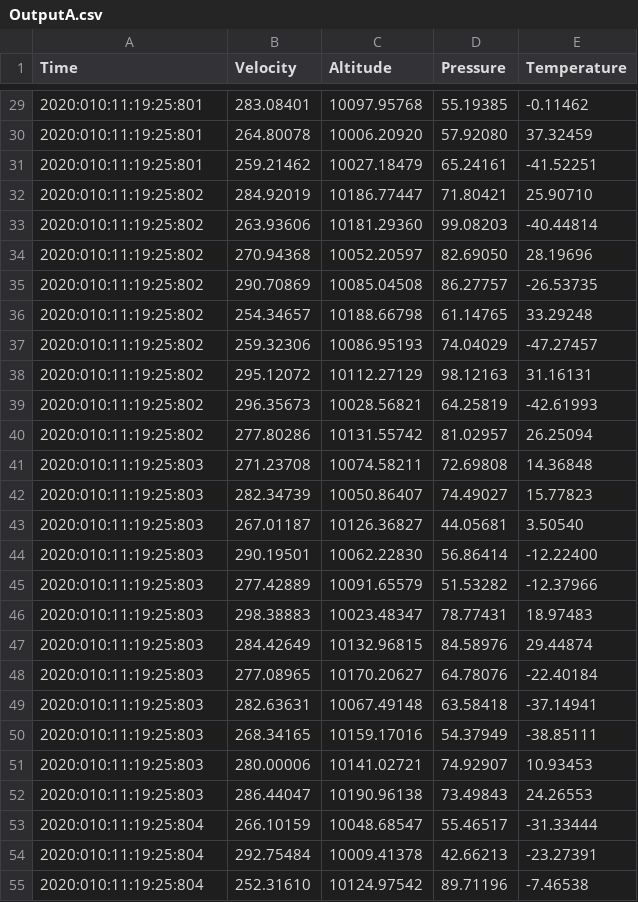
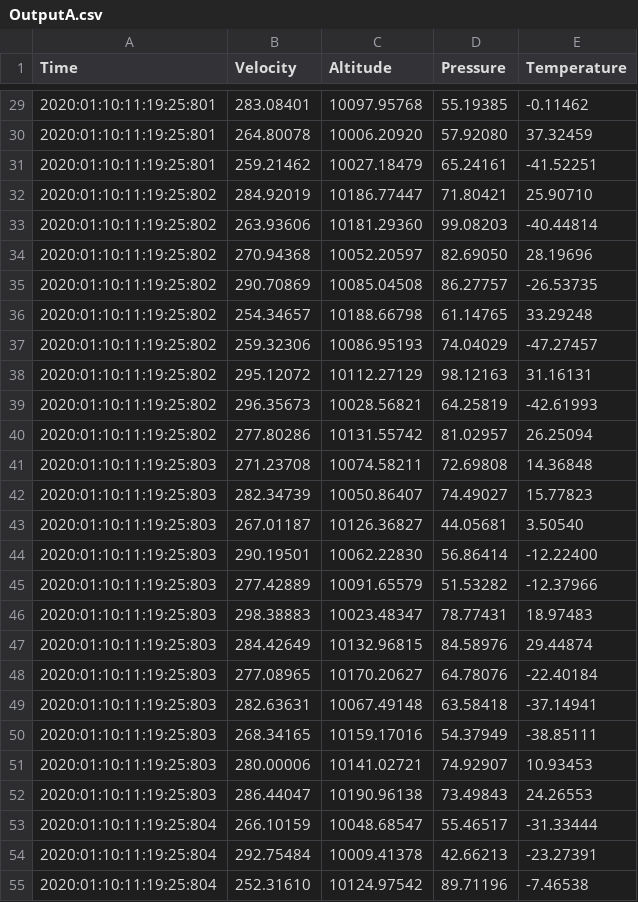
Before and after one commit to joxon/hello-java, a CSV file: data/swe264p_lab1/OutputA.csv, drawn as a sheet; only a part is shown, gaps mark what is left out; the diff covers the shown part only.

```diff
--- a/data/swe264p_lab1/OutputA.csv
+++ b/data/swe264p_lab1/OutputA.csv
@@ -29,27 +29,27 @@ Time,Velocity,Altitude,Pressure,Temperature
-2020:010:11:19:25:801,283.08401,10097.95768,55.19385,-0.11462
-2020:010:11:19:25:801,264.80078,10006.20920,57.92080,37.32459
-2020:010:11:19:25:801,259.21462,10027.18479,65.24161,-41.52251
-2020:010:11:19:25:802,284.92019,10186.77447,71.80421,25.90710
-2020:010:11:19:25:802,263.93606,10181.29360,99.08203,-40.44814
-2020:010:11:19:25:802,270.94368,10052.20597,82.69050,28.19696
-2020:010:11:19:25:802,290.70869,10085.04508,86.27757,-26.53735
-2020:010:11:19:25:802,254.34657,10188.66798,61.14765,33.29248
-2020:010:11:19:25:802,259.32306,10086.95193,74.04029,-47.27457
-2020:010:11:19:25:802,295.12072,10112.27129,98.12163,31.16131
-2020:010:11:19:25:802,296.35673,10028.56821,64.25819,-42.61993
-2020:010:11:19:25:802,277.80286,10131.55742,81.02957,26.25094
-2020:010:11:19:25:803,271.23708,10074.58211,72.69808,14.36848
-2020:010:11:19:25:803,282.34739,10050.86407,74.49027,15.77823
-2020:010:11:19:25:803,267.01187,10126.36827,44.05681,3.50540
-2020:010:11:19:25:803,290.19501,10062.22830,56.86414,-12.22400
-2020:010:11:19:25:803,277.42889,10091.65579,51.53282,-12.37966
-2020:010:11:19:25:803,298.38883,10023.48347,78.77431,18.97483
-2020:010:11:19:25:803,284.42649,10132.96815,84.58976,29.44874
-2020:010:11:19:25:803,277.08965,10170.20627,64.78076,-22.40184
-2020:010:11:19:25:803,282.63631,10067.49148,63.58418,-37.14941
-2020:010:11:19:25:803,268.34165,10159.17016,54.37949,-38.85111
-2020:010:11:19:25:803,280.00006,10141.02721,74.92907,10.93453
-2020:010:11:19:25:803,286.44047,10190.96138,73.49843,24.26553
-2020:010:11:19:25:804,266.10159,10048.68547,55.46517,-31.33444
-2020:010:11:19:25:804,292.75484,10009.41378,42.66213,-23.27391
-2020:010:11:19:25:804,252.31610,10124.97542,89.71196,-7.46538
+2020:01:10:11:19:25:801,283.08401,10097.95768,55.19385,-0.11462
+2020:01:10:11:19:25:801,264.80078,10006.20920,57.92080,37.32459
+2020:01:10:11:19:25:801,259.21462,10027.18479,65.24161,-41.52251
+2020:01:10:11:19:25:802,284.92019,10186.77447,71.80421,25.90710
+2020:01:10:11:19:25:802,263.93606,10181.29360,99.08203,-40.44814
+2020:01:10:11:19:25:802,270.94368,10052.20597,82.69050,28.19696
+2020:01:10:11:19:25:802,290.70869,10085.04508,86.27757,-26.53735
+2020:01:10:11:19:25:802,254.34657,10188.66798,61.14765,33.29248
+2020:01:10:11:19:25:802,259.32306,10086.95193,74.04029,-47.27457
+2020:01:10:11:19:25:802,295.12072,10112.27129,98.12163,31.16131
+2020:01:10:11:19:25:802,296.35673,10028.56821,64.25819,-42.61993
+2020:01:10:11:19:25:802,277.80286,10131.55742,81.02957,26.25094
+2020:01:10:11:19:25:803,271.23708,10074.58211,72.69808,14.36848
+2020:01:10:11:19:25:803,282.34739,10050.86407,74.49027,15.77823
+2020:01:10:11:19:25:803,267.01187,10126.36827,44.05681,3.50540
+2020:01:10:11:19:25:803,290.19501,10062.22830,56.86414,-12.22400
+2020:01:10:11:19:25:803,277.42889,10091.65579,51.53282,-12.37966
+2020:01:10:11:19:25:803,298.38883,10023.48347,78.77431,18.97483
+2020:01:10:11:19:25:803,284.42649,10132.96815,84.58976,29.44874
+2020:01:10:11:19:25:803,277.08965,10170.20627,64.78076,-22.40184
+2020:01:10:11:19:25:803,282.63631,10067.49148,63.58418,-37.14941
+2020:01:10:11:19:25:803,268.34165,10159.17016,54.37949,-38.85111
+2020:01:10:11:19:25:803,280.00006,10141.02721,74.92907,10.93453
+2020:01:10:11:19:25:803,286.44047,10190.96138,73.49843,24.26553
+2020:01:10:11:19:25:804,266.10159,10048.68547,55.46517,-31.33444
+2020:01:10:11:19:25:804,292.75484,10009.41378,42.66213,-23.27391
+2020:01:10:11:19:25:804,252.31610,10124.97542,89.71196,-7.46538
```
Also changed, not shown: 73 edited cells elsewhere in this file, 1 other file.
